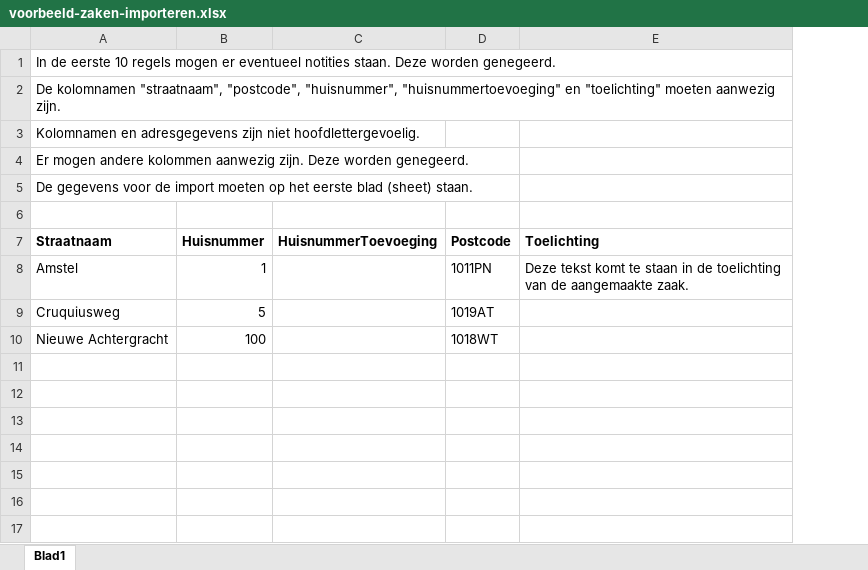
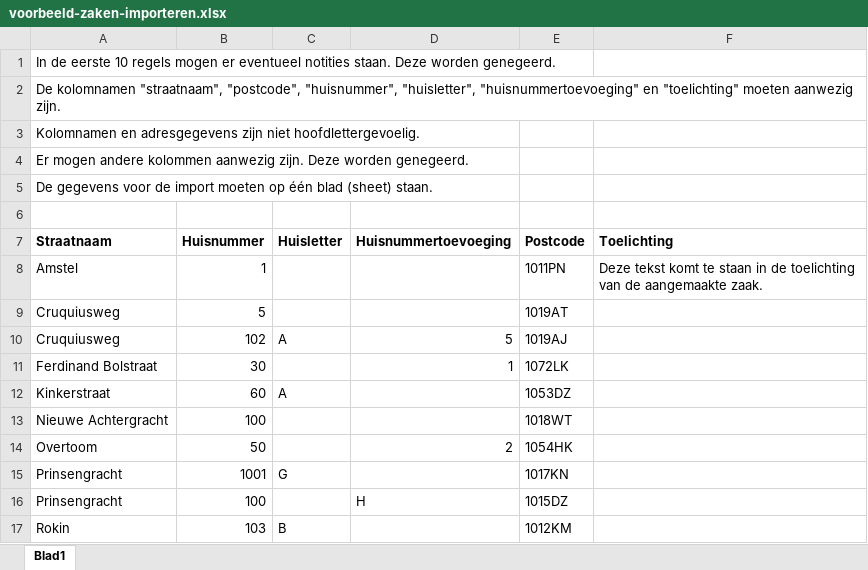
Before and after one commit to Amsterdam/zaken-frontend, an Excel workbook: public/downloads/voorbeeld-zaken-importeren.xlsx, sheet Blad1, drawn as a sheet; values as stored, in another font and other column widths than the file's, no borders; removed rows and columns are numbered as before the commit, all else as after; the diff names each change by its address in the sheet, - before the commit and + after, or states it on an @@ line.

```diff
--- a/public/downloads/voorbeeld-zaken-importeren.xlsx (sheet Blad1)
+++ b/public/downloads/voorbeeld-zaken-importeren.xlsx (sheet Blad1)
-column C (HuisnummerToevoeging), empty
+column C (Huisletter), empty
+column D (Huisnummertoevoeging), empty
-A2 (Straatnaam): …"postcode", "huisnummer", "huisnummertoevoeging" en…
+A2 (Straatnaam): …"postcode", "huisnummer", "huisletter", "huisnummertoevoeging" en…
-A5 (Straatnaam): …moeten op het eerste blad (sheet)…
+A5 (Straatnaam): …moeten op één blad (sheet)…
+row 10: Cruquiusweg | 102 | A | 5 | 1019AJ
+row 11: Ferdinand Bolstraat | 30 |  | 1 | 1072LK
+row 12: Kinkerstraat | 60 | A |  | 1053DZ
+row 14: Overtoom | 50 |  | 2 | 1054HK
+row 15: Prinsengracht | 1001 | G |  | 1017KN
+row 16: Prinsengracht | 100 |  | H | 1015DZ
+row 17: Rokin | 103 | B |  | 1012KM
```
Also changed, not shown: 1 other file.
